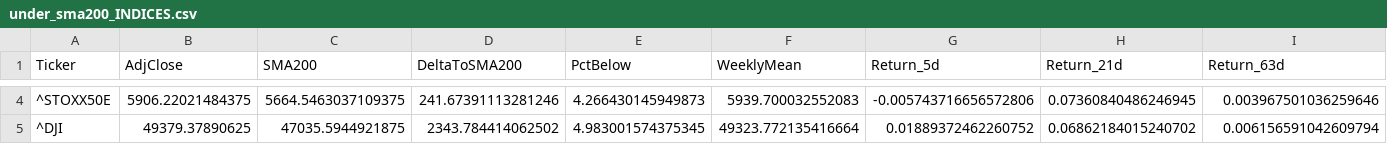
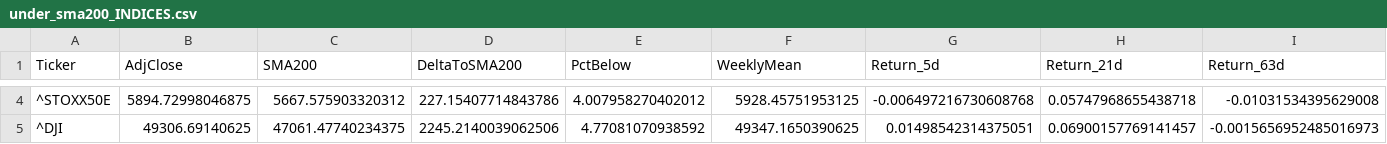
Before and after one commit to dalrez/Financial-Alerts, a CSV file: data/under_sma200_INDICES.csv, drawn as a sheet; only a part is shown, gaps mark what is left out; the diff covers the shown part only; the diff names each change by its address in the sheet, - before the commit and + after, or states it on an @@ line.

```diff
--- a/data/under_sma200_INDICES.csv
+++ b/data/under_sma200_INDICES.csv
-B4 (AdjClose): 5906.22021484375
+B4 (AdjClose): 5894.72998046875
-C4 (SMA200): 5664.5463037109375
+C4 (SMA200): 5667.575903320312
-D4 (DeltaToSMA200): 241.67391113281246
+D4 (DeltaToSMA200): 227.15407714843786
-E4 (PctBelow): 4.266430145949873
+E4 (PctBelow): 4.007958270402012
-F4 (WeeklyMean): 5939.700032552083
+F4 (WeeklyMean): 5928.45751953125
-G4 (Return_5d): -0.005743716656572806
+G4 (Return_5d): -0.006497216730608768
-H4 (Return_21d): 0.07360840486246945
+H4 (Return_21d): 0.05747968655438718
-I4 (Return_63d): 0.003967501036259646
+I4 (Return_63d): -0.01031534395629008
-B5 (AdjClose): 49379.37890625
+B5 (AdjClose): 49306.69140625
-C5 (SMA200): 47035.5944921875
+C5 (SMA200): 47061.47740234375
-D5 (DeltaToSMA200): 2343.784414062502
+D5 (DeltaToSMA200): 2245.2140039062506
-E5 (PctBelow): 4.983001574375345
+E5 (PctBelow): 4.77081070938592
-F5 (WeeklyMean): 49323.772135416664
+F5 (WeeklyMean): 49347.1650390625
-G5 (Return_5d): 0.01889372462260752
+G5 (Return_5d): 0.01498542314375051
-H5 (Return_21d): 0.06862184015240702
+H5 (Return_21d): 0.06900157769141457
-I5 (Return_63d): 0.006156591042609794
+I5 (Return_63d): -0.0015656952485016973
```
Also changed, not shown: 35 edited cells elsewhere in this file, data/prices_IBEX35.csv, data/prices_INDICES.csv, 4 other files.
